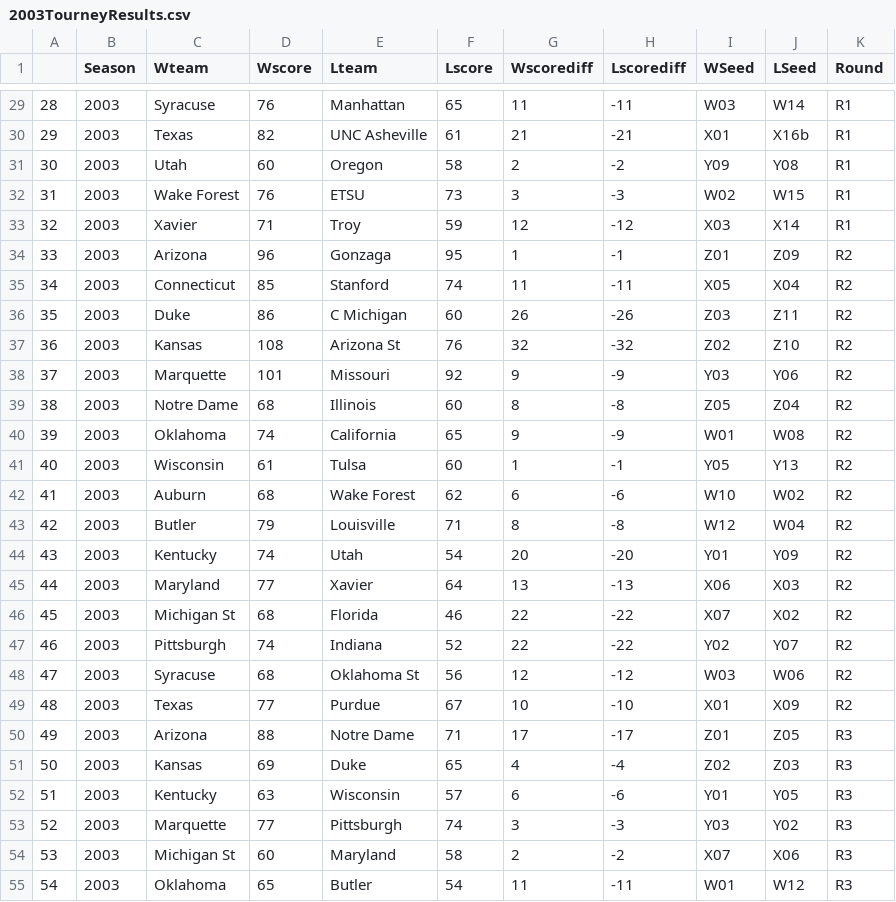
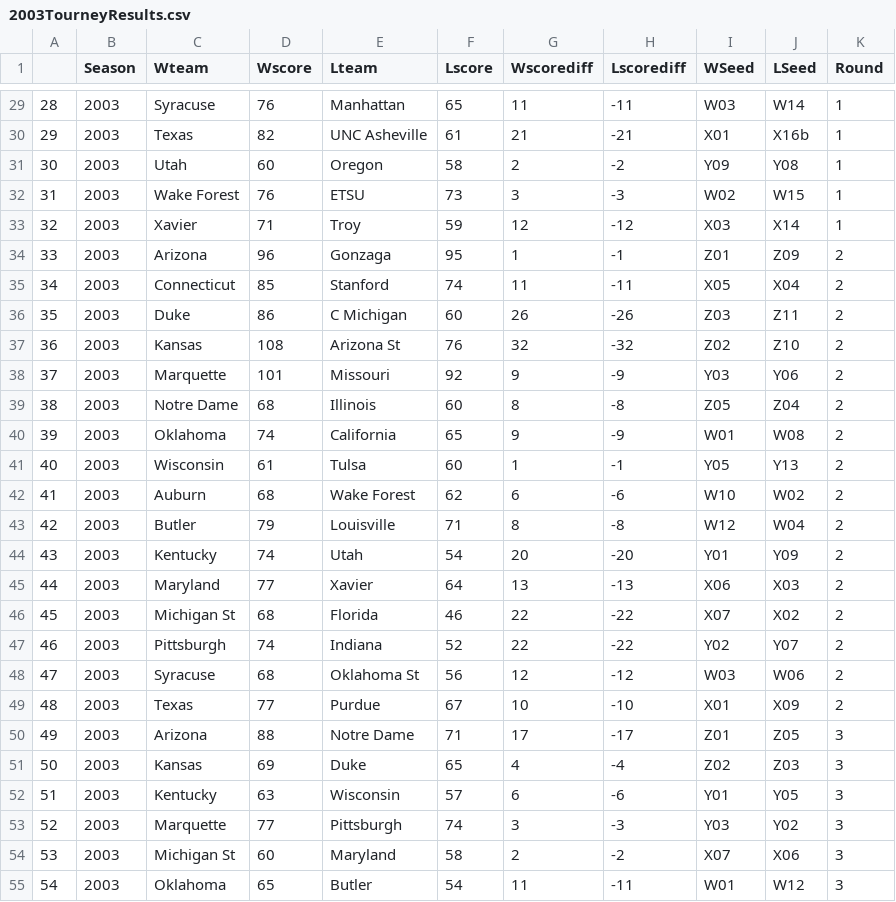
Before and after one commit to wang19k/PredictingMarchMadness, a CSV file: TourneyData/2003TourneyResults.csv, drawn as a sheet; only a part is shown, gaps mark what is left out; the diff covers the shown part only.

```diff
--- a/TourneyData/2003TourneyResults.csv
+++ b/TourneyData/2003TourneyResults.csv
@@ -29,27 +29,27 @@
-28,2003,Syracuse,76,Manhattan,65,11,-11,W03,W14,R1
-29,2003,Texas,82,UNC Asheville,61,21,-21,X01,X16b,R1
-30,2003,Utah,60,Oregon,58,2,-2,Y09,Y08,R1
-31,2003,Wake Forest,76,ETSU,73,3,-3,W02,W15,R1
-32,2003,Xavier,71,Troy,59,12,-12,X03,X14,R1
-33,2003,Arizona,96,Gonzaga,95,1,-1,Z01,Z09,R2
-34,2003,Connecticut,85,Stanford,74,11,-11,X05,X04,R2
-35,2003,Duke,86,C Michigan,60,26,-26,Z03,Z11,R2
-36,2003,Kansas,108,Arizona St,76,32,-32,Z02,Z10,R2
-37,2003,Marquette,101,Missouri,92,9,-9,Y03,Y06,R2
-38,2003,Notre Dame,68,Illinois,60,8,-8,Z05,Z04,R2
-39,2003,Oklahoma,74,California,65,9,-9,W01,W08,R2
-40,2003,Wisconsin,61,Tulsa,60,1,-1,Y05,Y13,R2
-41,2003,Auburn,68,Wake Forest,62,6,-6,W10,W02,R2
-42,2003,Butler,79,Louisville,71,8,-8,W12,W04,R2
-43,2003,Kentucky,74,Utah,54,20,-20,Y01,Y09,R2
-44,2003,Maryland,77,Xavier,64,13,-13,X06,X03,R2
-45,2003,Michigan St,68,Florida,46,22,-22,X07,X02,R2
-46,2003,Pittsburgh,74,Indiana,52,22,-22,Y02,Y07,R2
-47,2003,Syracuse,68,Oklahoma St,56,12,-12,W03,W06,R2
-48,2003,Texas,77,Purdue,67,10,-10,X01,X09,R2
-49,2003,Arizona,88,Notre Dame,71,17,-17,Z01,Z05,R3
-50,2003,Kansas,69,Duke,65,4,-4,Z02,Z03,R3
-51,2003,Kentucky,63,Wisconsin,57,6,-6,Y01,Y05,R3
-52,2003,Marquette,77,Pittsburgh,74,3,-3,Y03,Y02,R3
-53,2003,Michigan St,60,Maryland,58,2,-2,X07,X06,R3
-54,2003,Oklahoma,65,Butler,54,11,-11,W01,W12,R3
+28,2003,Syracuse,76,Manhattan,65,11,-11,W03,W14,1
+29,2003,Texas,82,UNC Asheville,61,21,-21,X01,X16b,1
+30,2003,Utah,60,Oregon,58,2,-2,Y09,Y08,1
+31,2003,Wake Forest,76,ETSU,73,3,-3,W02,W15,1
+32,2003,Xavier,71,Troy,59,12,-12,X03,X14,1
+33,2003,Arizona,96,Gonzaga,95,1,-1,Z01,Z09,2
+34,2003,Connecticut,85,Stanford,74,11,-11,X05,X04,2
+35,2003,Duke,86,C Michigan,60,26,-26,Z03,Z11,2
+36,2003,Kansas,108,Arizona St,76,32,-32,Z02,Z10,2
+37,2003,Marquette,101,Missouri,92,9,-9,Y03,Y06,2
+38,2003,Notre Dame,68,Illinois,60,8,-8,Z05,Z04,2
+39,2003,Oklahoma,74,California,65,9,-9,W01,W08,2
+40,2003,Wisconsin,61,Tulsa,60,1,-1,Y05,Y13,2
+41,2003,Auburn,68,Wake Forest,62,6,-6,W10,W02,2
+42,2003,Butler,79,Louisville,71,8,-8,W12,W04,2
+43,2003,Kentucky,74,Utah,54,20,-20,Y01,Y09,2
+44,2003,Maryland,77,Xavier,64,13,-13,X06,X03,2
+45,2003,Michigan St,68,Florida,46,22,-22,X07,X02,2
+46,2003,Pittsburgh,74,Indiana,52,22,-22,Y02,Y07,2
+47,2003,Syracuse,68,Oklahoma St,56,12,-12,W03,W06,2
+48,2003,Texas,77,Purdue,67,10,-10,X01,X09,2
+49,2003,Arizona,88,Notre Dame,71,17,-17,Z01,Z05,3
+50,2003,Kansas,69,Duke,65,4,-4,Z02,Z03,3
+51,2003,Kentucky,63,Wisconsin,57,6,-6,Y01,Y05,3
+52,2003,Marquette,77,Pittsburgh,74,3,-3,Y03,Y02,3
+53,2003,Michigan St,60,Maryland,58,2,-2,X07,X06,3
+54,2003,Oklahoma,65,Butler,54,11,-11,W01,W12,3
```
Also changed, not shown: 36 edited cells elsewhere in this file, AllTourneyResults.csv, MergedFinalData.csv, 11 other files.
